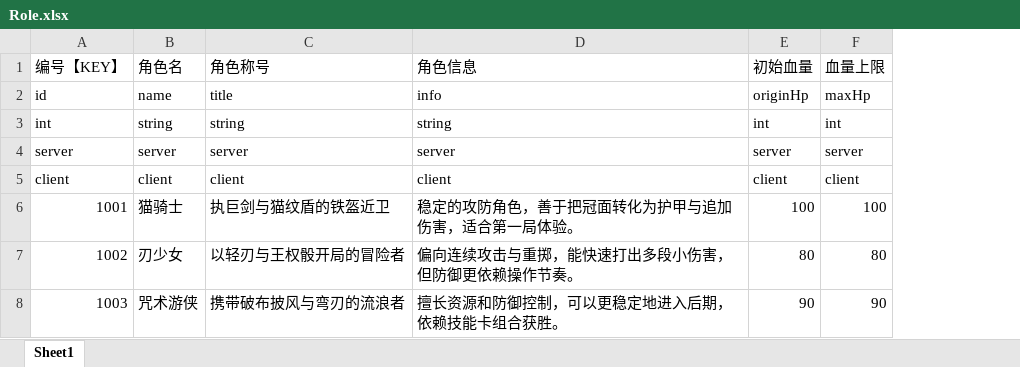
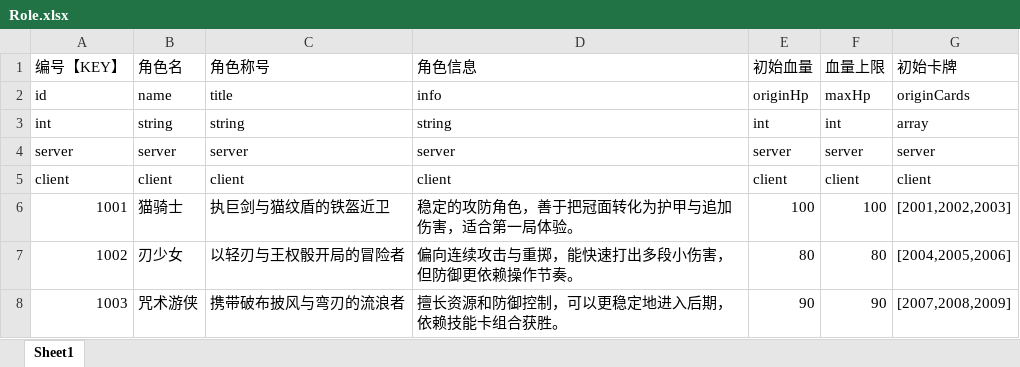
Before and after one commit to johnwhilb/dice, an Excel workbook: tinHelm/excel/Role.xlsx, sheet Sheet1, drawn as a sheet; values as stored, in another font and other column widths than the file's, no borders; the diff names each change by its address in the sheet, - before the commit and + after, or states it on an @@ line.

```diff
--- a/tinHelm/excel/Role.xlsx (sheet Sheet1)
+++ b/tinHelm/excel/Role.xlsx (sheet Sheet1)
+column G (初始卡牌), rows 2-8: originCards | array | server | client | [2001,2002,2003] | [2004,2005,2006] | [2007,2008,2009]
```
Also changed, not shown: 31 other files.
